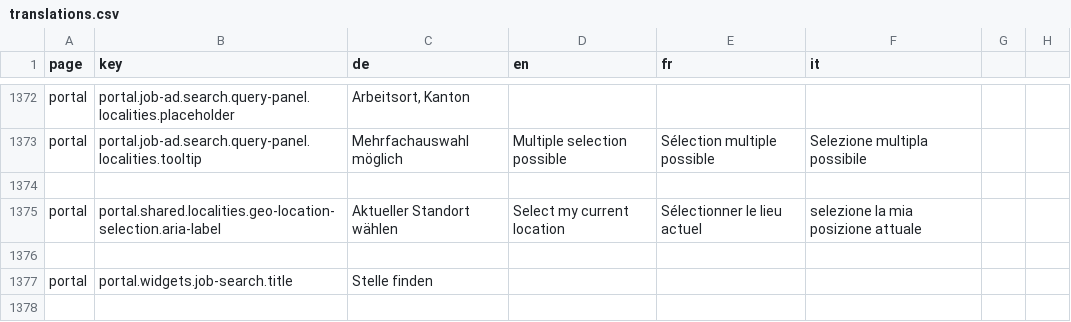
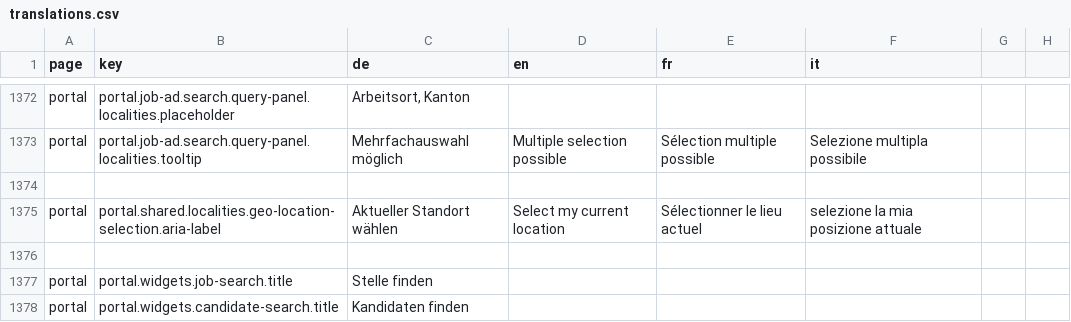
Before and after one commit to FeatureToggleStudy/alv-portal, a CSV file: alv-portal-ui/translations.csv, drawn as a sheet; only a part is shown, gaps mark what is left out; the diff names each change by its address in the sheet, - before the commit and + after, or states it on an @@ line.

Commit message:
DF-411: First Draft of the Candidate-Search Widget + Candidate-Search-Query-Panel

```diff
--- a/alv-portal-ui/translations.csv
+++ b/alv-portal-ui/translations.csv
+row 1378: portal | portal.widgets.candidate-search.title | Kandidaten finden
```
Also changed, not shown: 14 other files.
